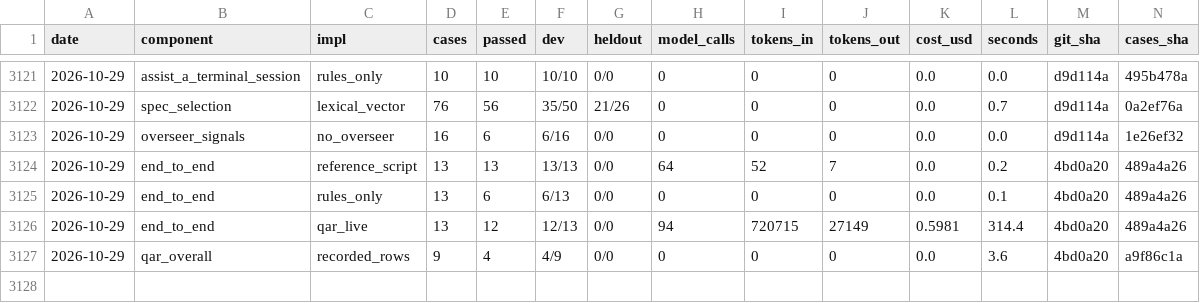
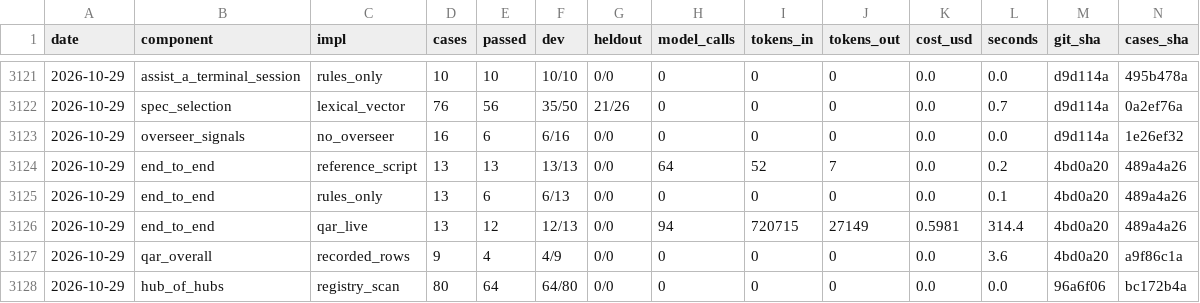
Before and after one commit to SpiritualData/quest-ai-runner, a CSV file: evaluation/components/results.csv, drawn as a sheet; only a part is shown, gaps mark what is left out; rows hold the shown columns only; the diff names each change by its address in the sheet, - before the commit and + after, or states it on an @@ line.

```diff
--- a/evaluation/components/results.csv
+++ b/evaluation/components/results.csv
+row 3128: 2026-10-29 | hub_of_hubs | registry_scan | 80 | 64 | 64/80 | 0/0 | 0 | 0 | 0 | 0.0 | 0.0 | 96a6f06 | bc172b4a
```
